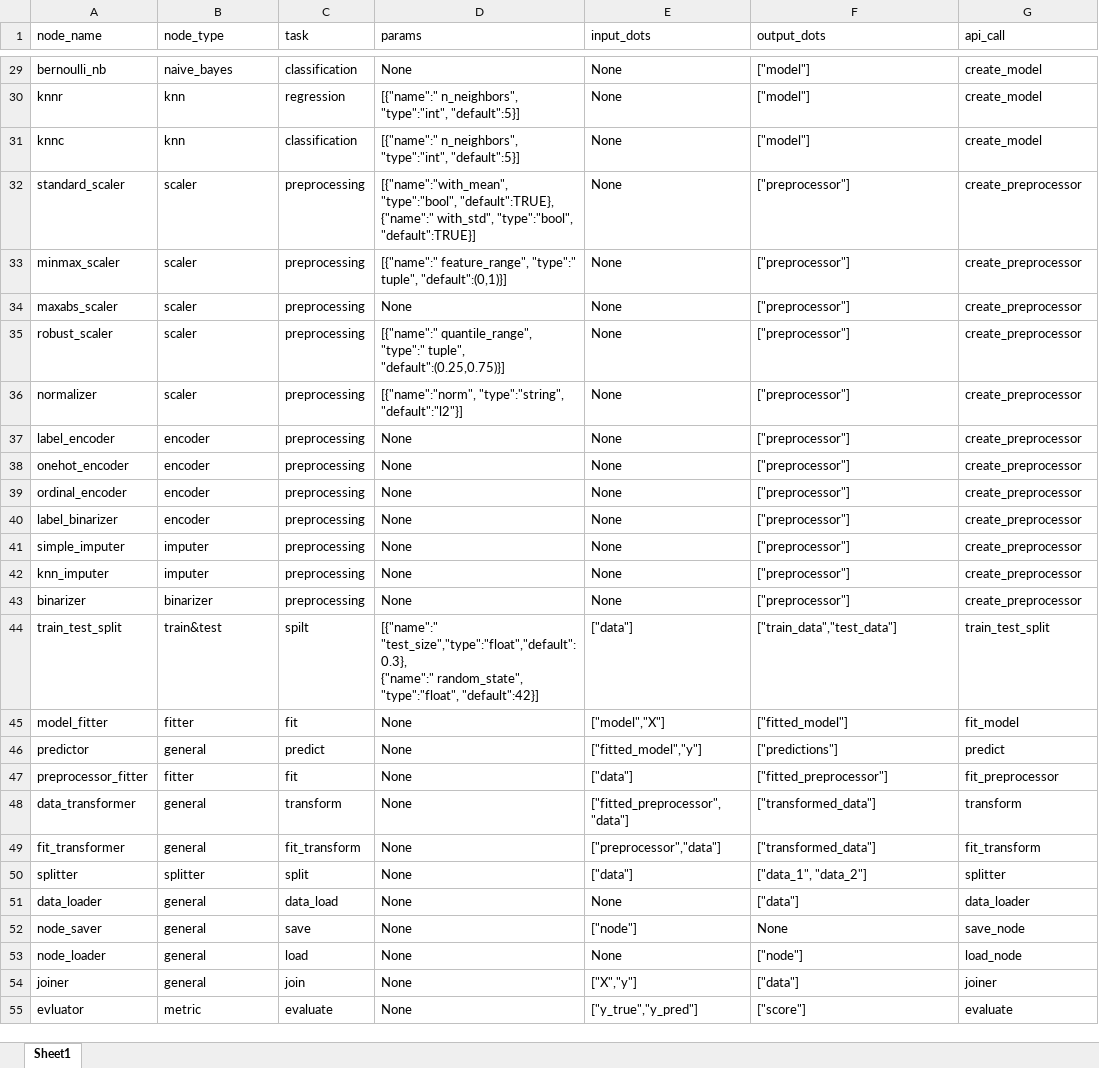
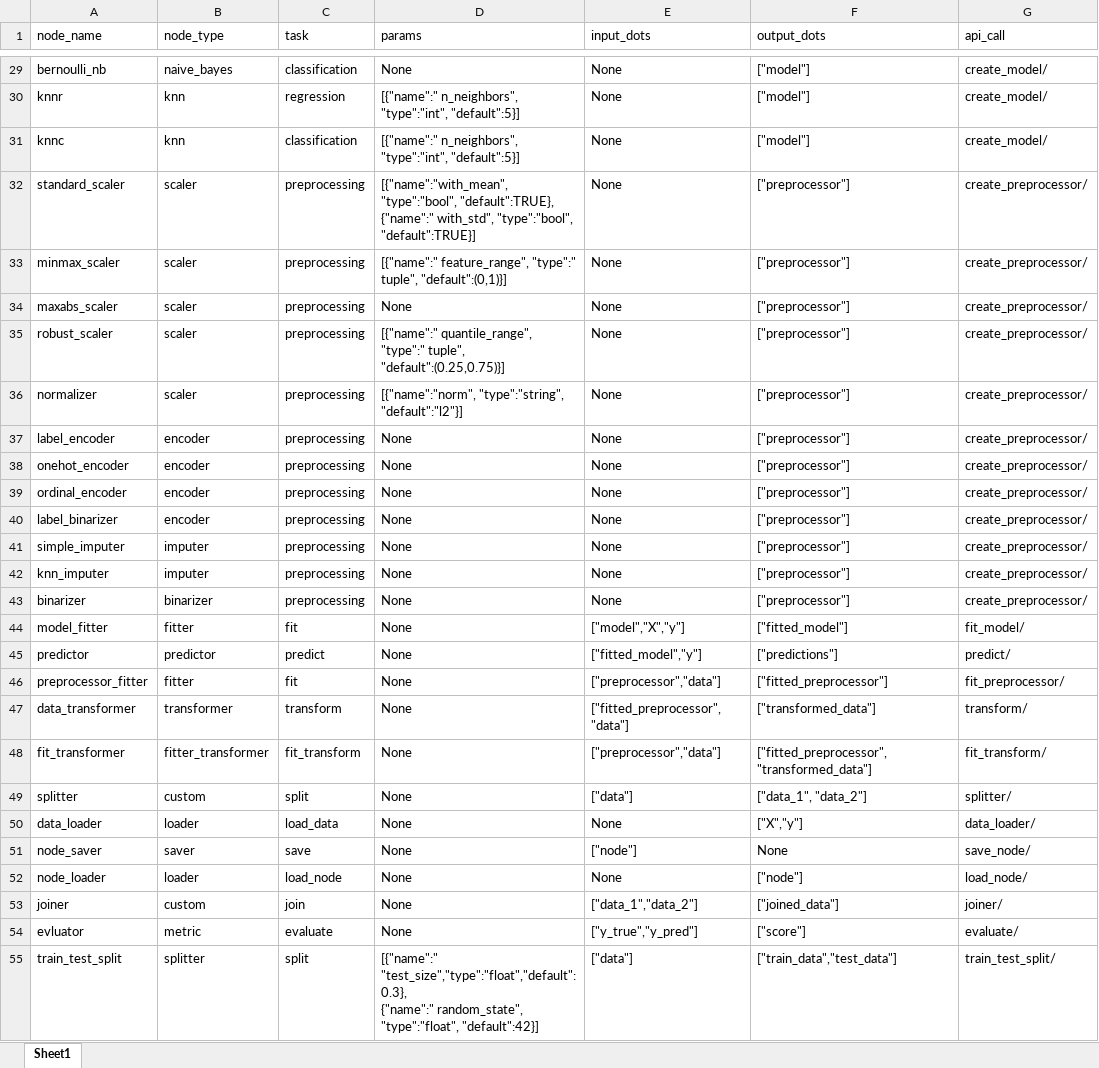
Before and after one commit to MoNafea01/AI-NO, an Excel workbook: project/core/nodes/schema.xlsx, sheet Sheet1, drawn as a sheet; only a part is shown, gaps mark what is left out; values as stored, in another font and other column widths than the file's, no borders; removed rows and columns are numbered as before the commit, all else as after; ↵ is a line break in a cell; the diff covers the shown part only; the diff names each change by its address in the sheet, - before the commit and + after, or states it on an @@ line.

```diff
--- a/project/core/nodes/schema.xlsx (sheet Sheet1)
+++ b/project/core/nodes/schema.xlsx (sheet Sheet1)
-G29:G31 (api_call): create_model
+G29:G31 (api_call): create_model/
-G32:G43 (api_call): create_preprocessor
+G32:G43 (api_call): create_preprocessor/
-row 44: train_test_split | train&test | spilt | [{"name":" "test_size","type":"float","default":0.3}, ↵ {"name":" random_state", "type":"float", "default":42}] | ["data"] | ["train_data","test_data"] | train_test_split
-E44 (input_dots): ["model","X"]
+E44 (input_dots): ["model","X","y"]
-G44 (api_call): fit_model
+G44 (api_call): fit_model/
-B45 (node_type): general
+B45 (node_type): predictor
-G45 (api_call): predict
+G45 (api_call): predict/
-E46 (input_dots): ["data"]
+E46 (input_dots): ["preprocessor","data"]
-G46 (api_call): fit_preprocessor
+G46 (api_call): fit_preprocessor/
-B47 (node_type): general
+B47 (node_type): transformer
-G47 (api_call): transform
+G47 (api_call): transform/
-B48 (node_type): general
+B48 (node_type): fitter_transformer
-F48 (output_dots): ["transformed_data"]
+F48 (output_dots): ["fitted_preprocessor","transformed_data"]
-G48 (api_call): fit_transform
+G48 (api_call): fit_transform/
-B49 (node_type): splitter
+B49 (node_type): custom
-G49 (api_call): splitter
+G49 (api_call): splitter/
-B50 (node_type): general
+B50 (node_type): loader
-C50 (task): data_load
+C50 (task): load_data
-F50 (output_dots): ["data"]
+F50 (output_dots): ["X","y"]
-G50 (api_call): data_loader
+G50 (api_call): data_loader/
-B51 (node_type): general
+B51 (node_type): saver
-G51 (api_call): save_node
+G51 (api_call): save_node/
-B52 (node_type): general
+B52 (node_type): loader
-C52 (task): load
+C52 (task): load_node
-G52 (api_call): load_node
+G52 (api_call): load_node/
-B53 (node_type): general
+B53 (node_type): custom
-E53 (input_dots): ["X","y"]
+E53 (input_dots): ["data_1","data_2"]
-F53 (output_dots): ["data"]
+F53 (output_dots): ["joined_data"]
-G53 (api_call): joiner
+G53 (api_call): joiner/
-G54 (api_call): evaluate
+G54 (api_call): evaluate/
+row 55: train_test_split | splitter | split | [{"name":" "test_size","type":"float","default":0.3}, ↵ {"name":" random_state", "type":"float", "default":42}] | ["data"] | ["train_data","test_data"] | train_test_split/
```
Also changed, not shown: 27 edited cells elsewhere in this sheet, 48 other files.
